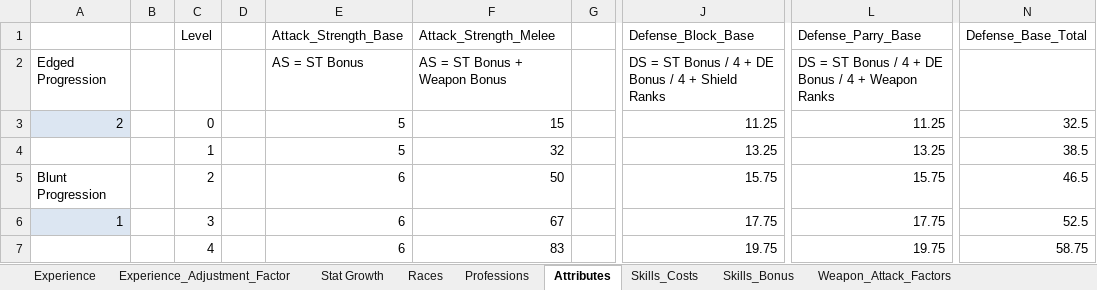
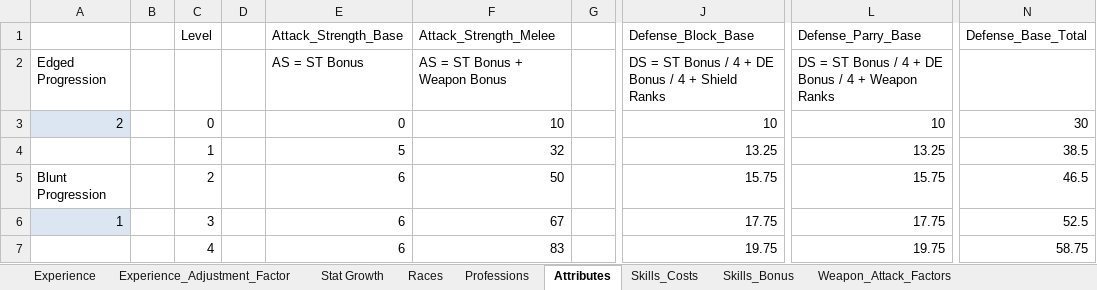
Before and after one commit to turpenar/dion2, an Excel workbook: Resources/Game_Data.xlsx, sheet Attributes, drawn as a sheet; only a part is shown, gaps mark what is left out; values as stored, in another font and other column widths than the file's, no borders; charts and pictures not drawn; the diff names each change by its address in the sheet, - before the commit and + after, or states it on an @@ line.

```diff
--- a/Resources/Game_Data.xlsx (sheet Attributes)
+++ b/Resources/Game_Data.xlsx (sheet Attributes)
-E3 (Attack_Strength_Base): 5
+E3 (Attack_Strength_Base): 0
-F3 (Attack_Strength_Melee): 15
+F3 (Attack_Strength_Melee): 10
-J3 (Defense_Block_Base): 11.25
+J3 (Defense_Block_Base): 10
-L3 (Defense_Parry_Base): 11.25
+L3 (Defense_Parry_Base): 10
-N3 (Defense_Base_Total): 32.5
+N3 (Defense_Base_Total): 30
```
Also changed, not shown: sheet Stat Growth, charts or pictures, 19 other files.
